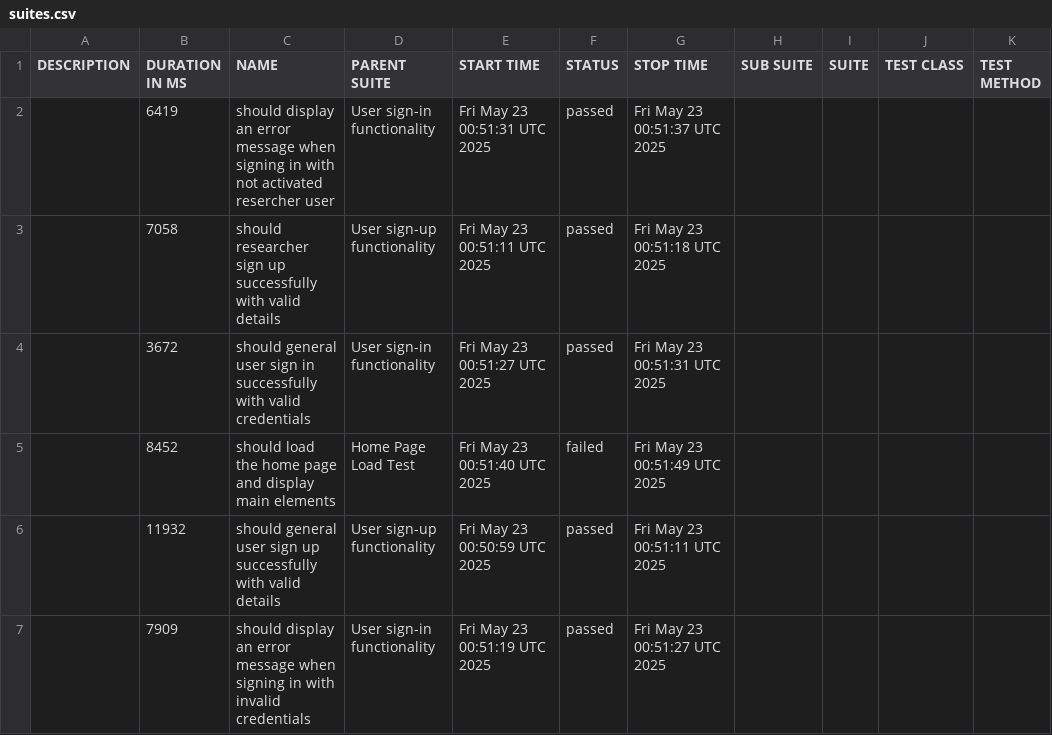
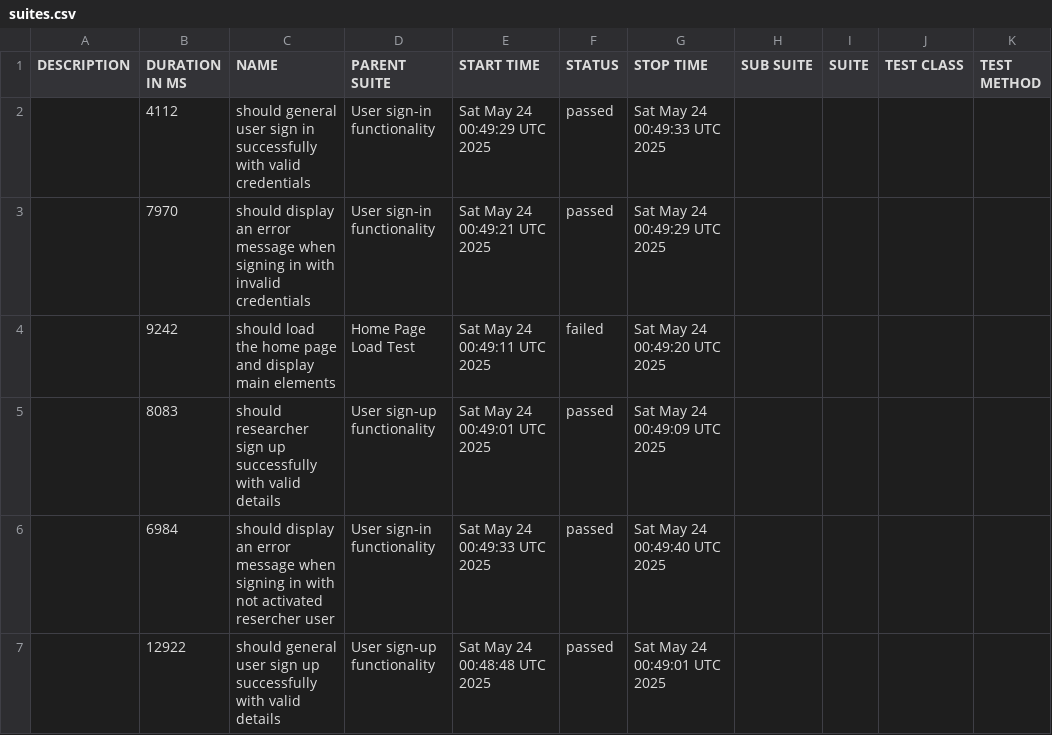
Before and after one commit to udanawetthasinghe/dis, a CSV file: data/suites.csv, drawn as a sheet.

```diff
--- a/data/suites.csv
+++ b/data/suites.csv
@@ -1,7 +1,7 @@
 "DESCRIPTION","DURATION IN MS","NAME","PARENT SUITE","START TIME","STATUS","STOP TIME","SUB SUITE","SUITE","TEST CLASS","TEST METHOD"
-"","6419","should display an error message when signing in with not activated resercher user","User sign-in functionality","Fri May 23 00:51:31 UTC 2025","passed","Fri May 23 00:51:37 UTC 2025","","","",""
-"","7058","should researcher sign up successfully with valid details","User sign-up functionality","Fri May 23 00:51:11 UTC 2025","passed","Fri May 23 00:51:18 UTC 2025","","","",""
-"","3672","should general user sign in successfully with valid credentials","User sign-in functionality","Fri May 23 00:51:27 UTC 2025","passed","Fri May 23 00:51:31 UTC 2025","","","",""
-"","8452","should load the home page and display main elements","Home Page Load Test","Fri May 23 00:51:40 UTC 2025","failed","Fri May 23 00:51:49 UTC 2025","","","",""
-"","11932","should general user sign up successfully with valid details","User sign-up functionality","Fri May 23 00:50:59 UTC 2025","passed","Fri May 23 00:51:11 UTC 2025","","","",""
-"","7909","should display an error message when signing in with invalid credentials","User sign-in functionality","Fri May 23 00:51:19 UTC 2025","passed","Fri May 23 00:51:27 UTC 2025","","","",""
+"","4112","should general user sign in successfully with valid credentials","User sign-in functionality","Sat May 24 00:49:29 UTC 2025","passed","Sat May 24 00:49:33 UTC 2025","","","",""
+"","7970","should display an error message when signing in with invalid credentials","User sign-in functionality","Sat May 24 00:49:21 UTC 2025","passed","Sat May 24 00:49:29 UTC 2025","","","",""
+"","9242","should load the home page and display main elements","Home Page Load Test","Sat May 24 00:49:11 UTC 2025","failed","Sat May 24 00:49:20 UTC 2025","","","",""
+"","8083","should researcher sign up successfully with valid details","User sign-up functionality","Sat May 24 00:49:01 UTC 2025","passed","Sat May 24 00:49:09 UTC 2025","","","",""
+"","6984","should display an error message when signing in with not activated resercher user","User sign-in functionality","Sat May 24 00:49:33 UTC 2025","passed","Sat May 24 00:49:40 UTC 2025","","","",""
+"","12922","should general user sign up successfully with valid details","User sign-up functionality","Sat May 24 00:48:48 UTC 2025","passed","Sat May 24 00:49:01 UTC 2025","","","",""
```
Also changed, not shown: 27 other files.
